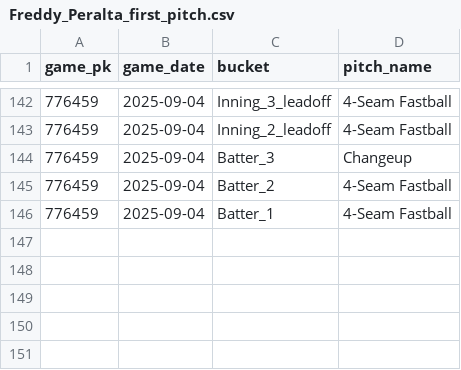
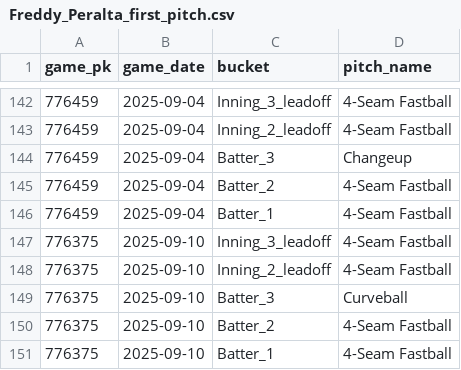
Before and after one commit to kuhny243/pitch-mix-tracker, a CSV file: Freddy_Peralta_first_pitch.csv, drawn as a sheet; only a part is shown, gaps mark what is left out; the diff names each change by its address in the sheet, - before the commit and + after, or states it on an @@ line.

```diff
--- a/Freddy_Peralta_first_pitch.csv
+++ b/Freddy_Peralta_first_pitch.csv
+row 147: 776375 | 2025-09-10 | Inning_3_leadoff | 4-Seam Fastball
+row 148: 776375 | 2025-09-10 | Inning_2_leadoff | 4-Seam Fastball
+row 149: 776375 | 2025-09-10 | Batter_3 | Curveball
+row 150: 776375 | 2025-09-10 | Batter_2 | 4-Seam Fastball
+row 151: 776375 | 2025-09-10 | Batter_1 | 4-Seam Fastball
```
Also changed, not shown: Andrew_Abbott_first_pitch.csv, Eduardo_Rodriguez_first_pitch.csv, 35 other files.
